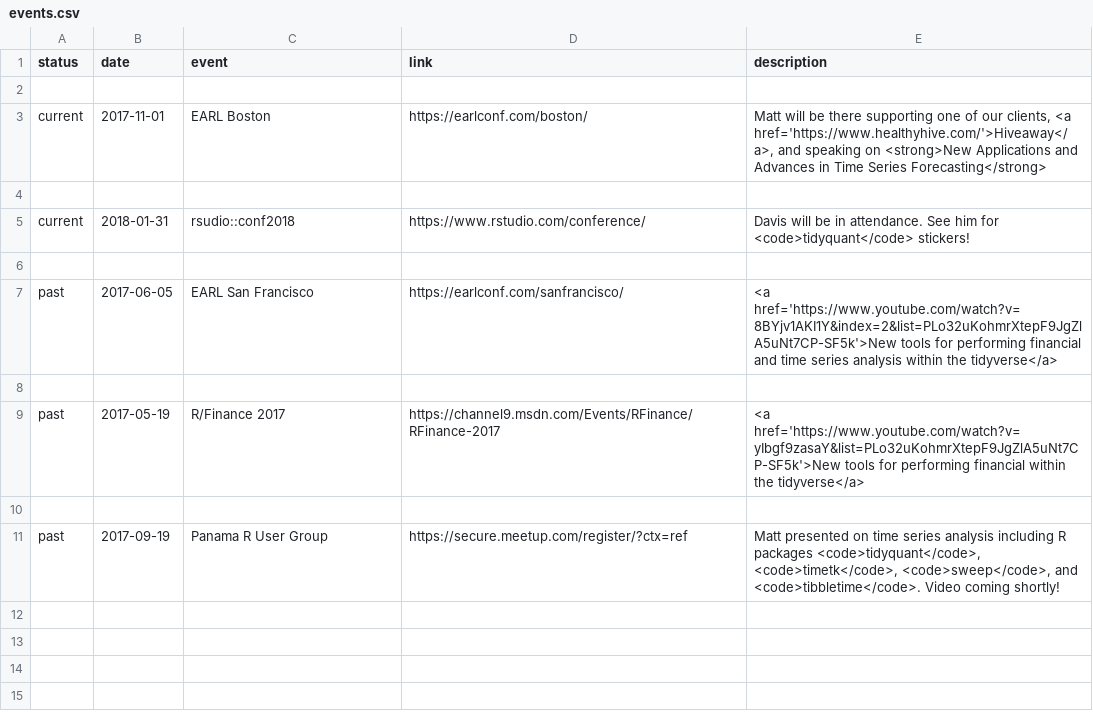
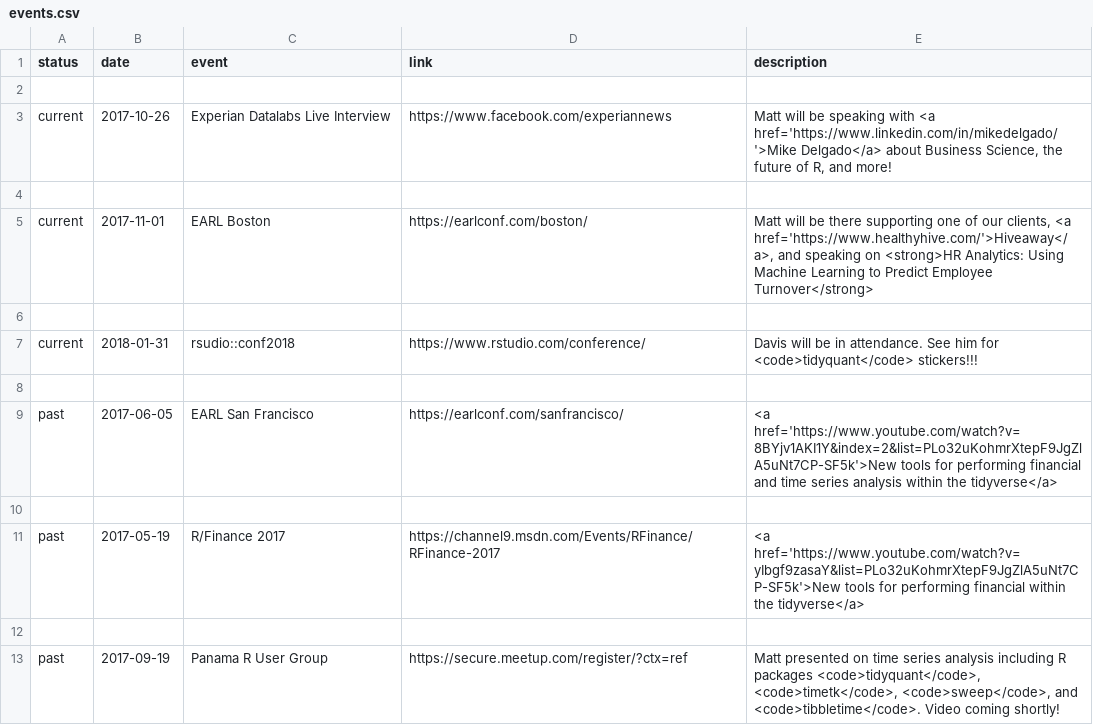
Before and after one commit to mdancho84/mdancho84.github.io, a CSV file: _data/events.csv, drawn as a sheet.

Commit message:
update events and focus messaging

```diff
--- a/_data/events.csv
+++ b/_data/events.csv
@@ -2,5 +2,7 @@ status,date,event,link,description,
 
-current,2017-11-01,"EARL Boston","https://earlconf.com/boston/","Matt will be there supporting one of our clients, <a href='https://www.healthyhive.com/'>Hiveaway</a>, and speaking on <strong>New Applications and Advances in Time Series Forecasting</strong>",
+current,2017-10-26,"Experian Datalabs Live Interview","https://www.facebook.com/experiannews","Matt will be speaking with <a href='https://www.linkedin.com/in/mikedelgado/'>Mike Delgado</a> about Business Science, the future of R, and more!"
 
-current,2018-01-31,rsudio::conf2018,"https://www.rstudio.com/conference/","Davis will be in attendance. See him for <code>tidyquant</code> stickers!",
+current,2017-11-01,"EARL Boston","https://earlconf.com/boston/","Matt will be there supporting one of our clients, <a href='https://www.healthyhive.com/'>Hiveaway</a>, and speaking on <strong>HR Analytics: Using Machine Learning to Predict Employee Turnover</strong>",
+
+current,2018-01-31,rsudio::conf2018,"https://www.rstudio.com/conference/","Davis will be in attendance. See him for <code>tidyquant</code> stickers!!!",
 
```
Also changed, not shown: 2 other files.
